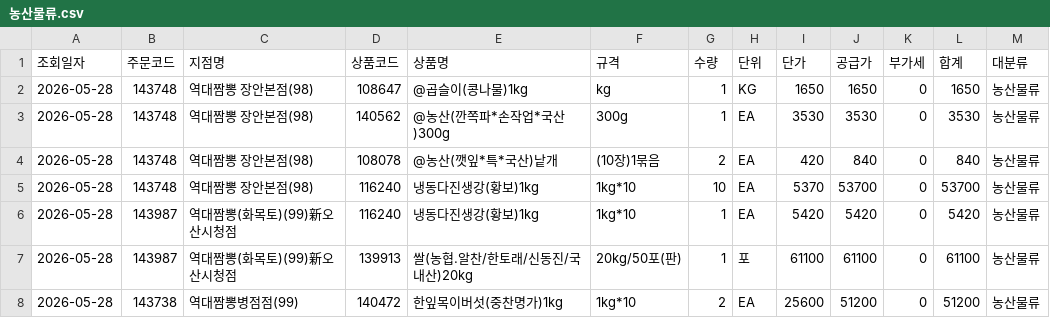
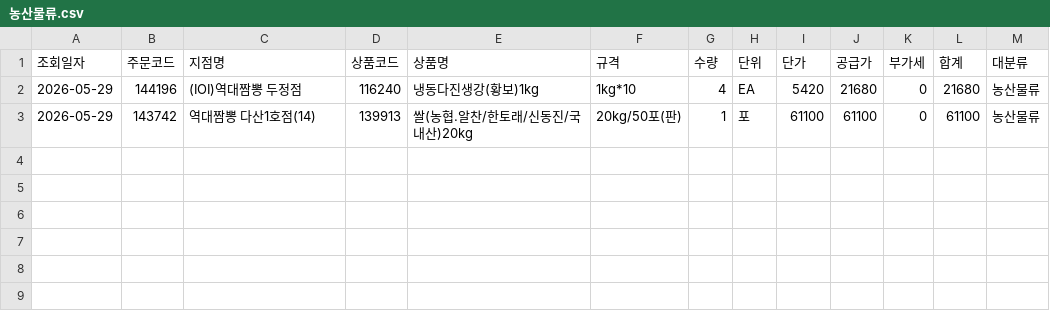
Before and after one commit to dampd21/Sajodaerim, a CSV file: output/by_category/농산물류.csv, drawn as a sheet.

```diff
--- a/output/by_category/농산물류.csv
+++ b/output/by_category/농산물류.csv
@@ -1,8 +1,3 @@
 조회일자,주문코드,지점명,상품코드,상품명,규격,수량,단위,단가,공급가,부가세,합계,대분류
-2026-05-28,143748,역대짬뽕 장안본점(98),108647,@곱슬이(콩나물)1kg,kg,1,KG,1650,1650,0,1650,농산물류
-2026-05-28,143748,역대짬뽕 장안본점(98),140562,@농산(깐쪽파*손작업*국산)300g,300g,1,EA,3530,3530,0,3530,농산물류
-2026-05-28,143748,역대짬뽕 장안본점(98),108078,@농산(깻잎*특*국산)낱개,(10장)1묶음,2,EA,420,840,0,840,농산물류
-2026-05-28,143748,역대짬뽕 장안본점(98),116240,냉동다진생강(황보)1kg,1kg*10,10,EA,5370,53700,0,53700,농산물류
-2026-05-28,143987,역대짬뽕(화목토)(99)新오산시청점,116240,냉동다진생강(황보)1kg,1kg*10,1,EA,5420,5420,0,5420,농산물류
-2026-05-28,143987,역대짬뽕(화목토)(99)新오산시청점,139913,쌀(농협.알찬/한토래/신동진/국내산)20kg,20kg/50포(판),1,포,61100,61100,0,61100,농산물류
-2026-05-28,143738,역대짬뽕병점점(99),140472,한잎목이버섯(중찬명가)1kg,1kg*10,2,EA,25600,51200,0,51200,농산물류
+2026-05-29,144196,(IOI)역대짬뽕 두정점,116240,냉동다진생강(황보)1kg,1kg*10,4,EA,5420,21680,0,21680,농산물류
+2026-05-29,143742,역대짬뽕 다산1호점(14),139913,쌀(농협.알찬/한토래/신동진/국내산)20kg,20kg/50포(판),1,포,61100,61100,0,61100,농산물류
```
Also changed, not shown: output/by_category/수산물류.csv, output/by_store/(IOI)역대짬뽕 두정점.csv, 8 other files.
